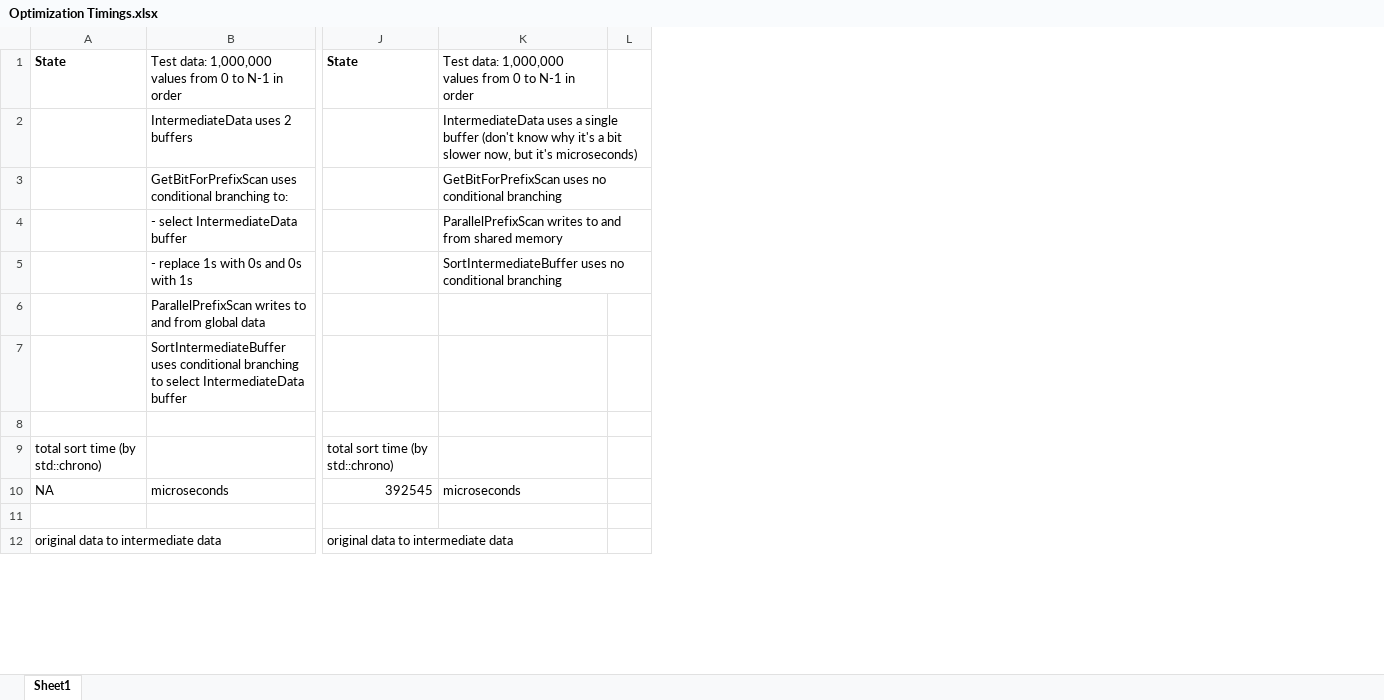
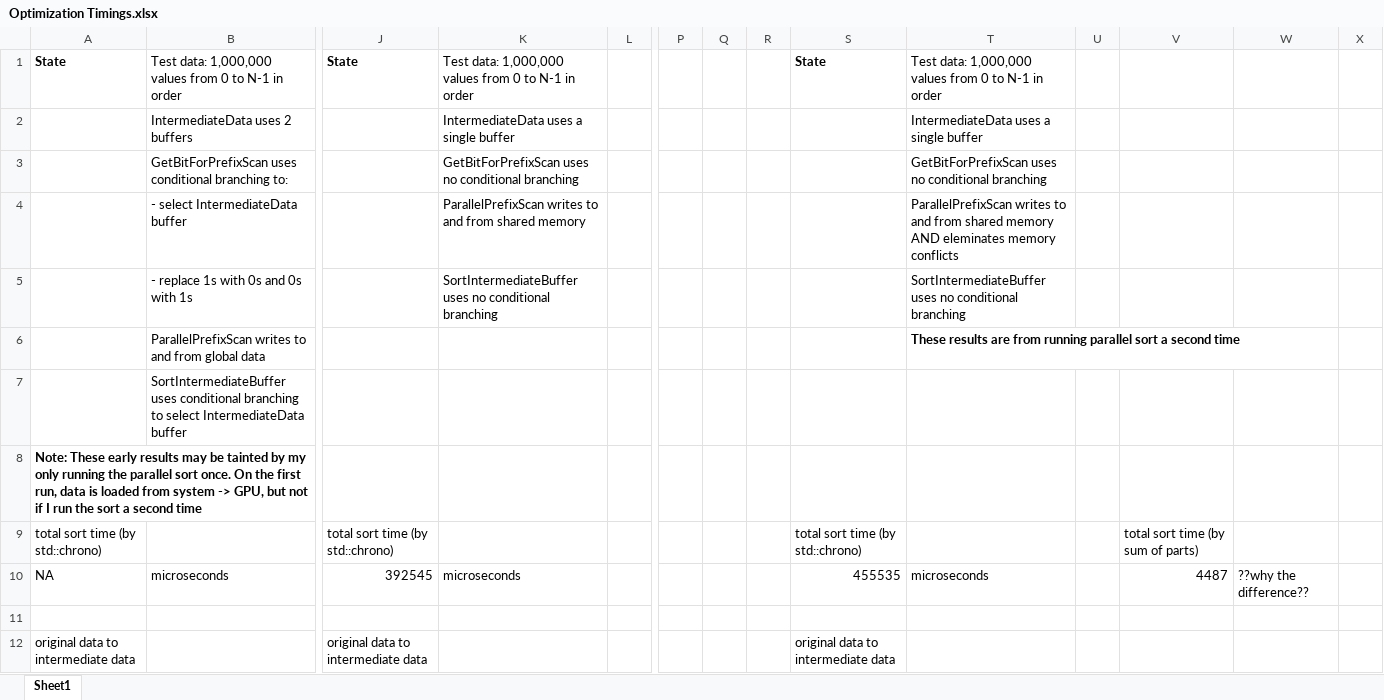
Before and after one commit to amdreallyfast/GpuRadixSort, an Excel workbook: Optimization Timings.xlsx, sheet Sheet1, drawn as a sheet; only a part is shown, gaps mark what is left out; values as stored, in another font and other column widths than the file's, no borders; the diff names each change by its address in the sheet, - before the commit and + after, or states it on an @@ line.

Commit message:
Got 1,000,000 item sort time from ~400,000 microseconds to ~5,000.
Eliminated time checking, std::vector<...> and other variable
declarations, and the printf(...) at the end of each loop, and the total
sort time dropped like a rock.  It doesn't matter if I'm using my
implementation of the conflict elimination algorithm or not, I'm still
getting ~5,000 microseconds (~5 milliseconds), which I am pleased about.
I think that I'll go back to the non-conflict-elimination algorithm.  It
requires less explanation.

```diff
--- a/Optimization Timings.xlsx (sheet Sheet1)
+++ b/Optimization Timings.xlsx (sheet Sheet1)
+column P, empty
+column Q, empty
+column R, empty
+column S, rows 1-12: State |  |  |  |  |  |  |  | total sort time (by std::chrono) | 455535 |  | original data to intermediate data
+column T, rows 1-10: Test data: 1,000,000 values from 0 to N-1 in order | IntermediateData uses a single buffer | GetBitForPrefixScan uses no conditional branching | ParallelPrefixScan writes to and from shared memory AND eleminates memory conflicts | SortIntermediateBuffer uses no conditional branching | These results are from running parallel sort a second time |  |  |  | microseconds
+column U, empty
+column V, rows 9-10: total sort time (by sum of parts) | 4487
+column W, row 10: ??why the difference??
+column X, empty
-K2: …single buffer (don't know why it's a bit slower now, but it's microseconds)
+K2: …single buffer
-A8: (empty)
+A8: Note: These early results may be tainted by my only running the parallel sort once. On the first run, data is loaded from system -> GPU, but not if I run the sort a second time
```
Also changed, not shown: 3 other files.
